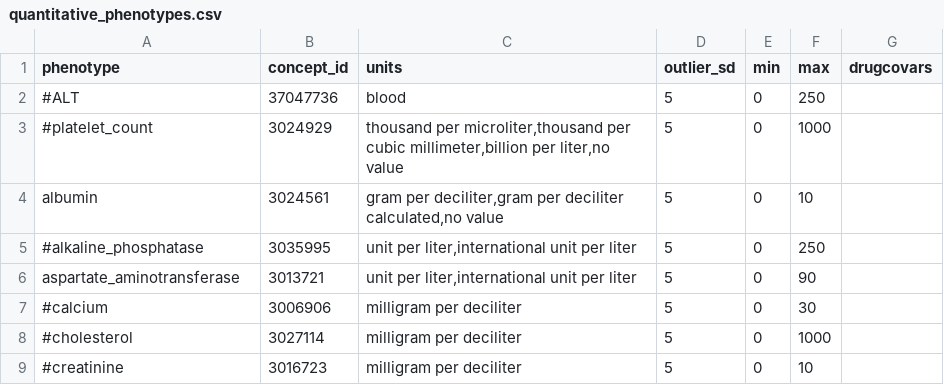
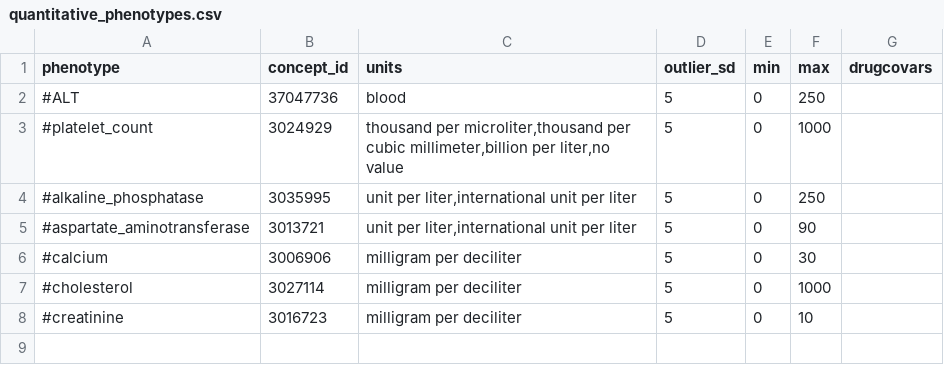
Before and after one commit to yliu1268/cast-workflows, a CSV file: gwas/aou/phenotype_preprocessing/quantitative_phenotypes.csv, drawn as a sheet.

```diff
--- a/gwas/aou/phenotype_preprocessing/quantitative_phenotypes.csv
+++ b/gwas/aou/phenotype_preprocessing/quantitative_phenotypes.csv
@@ -3,5 +3,4 @@ phenotype,concept_id,units,outlier_sd,min,max,drugcovars
 #platelet_count,3024929,"thousand per microliter,thousand per cubic millimeter,billion per liter,no value",5,0,1000,
-albumin,3024561,"gram per deciliter,gram per deciliter calculated,no value",5,0,10,
 #alkaline_phosphatase,3035995,"unit per liter,international unit per liter",5,0,250,
-aspartate_aminotransferase,3013721,"unit per liter,international unit per liter",5,0,90,
+#aspartate_aminotransferase,3013721,"unit per liter,international unit per liter",5,0,90,
 #calcium,3006906,"milligram per deciliter",5,0,30,
```
Also changed, not shown: gwas/aou/phenotypes_manifest.csv, 1 other file.
